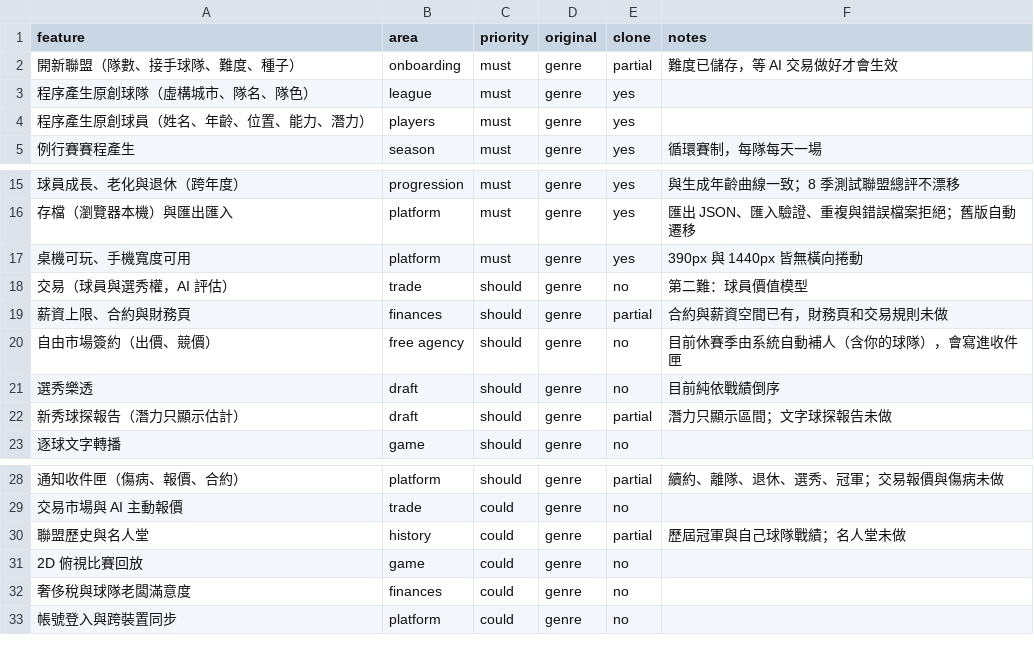
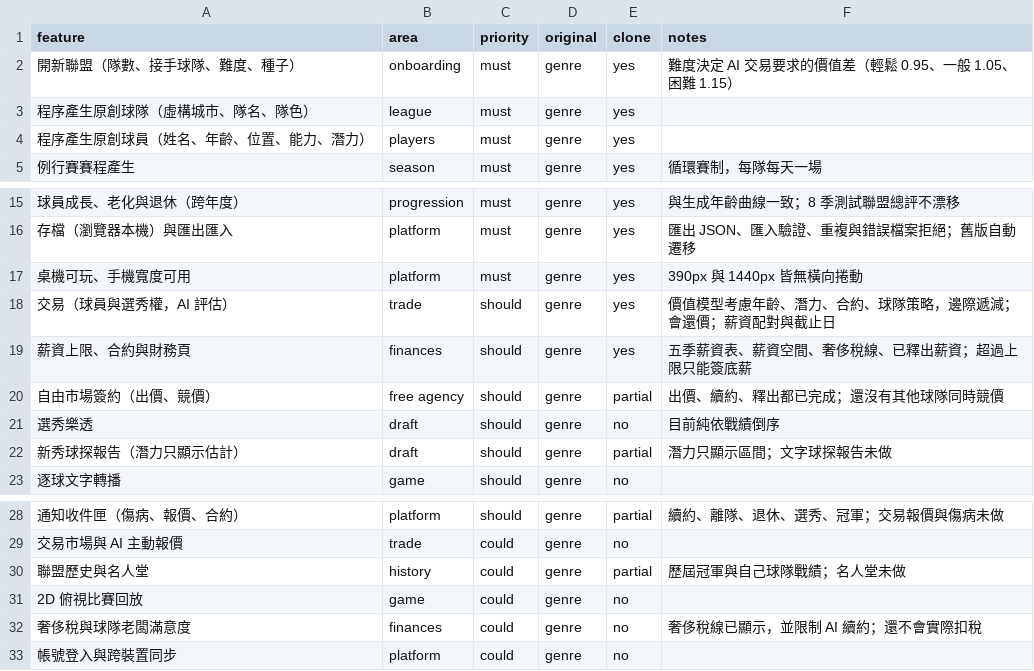
Before and after one commit to valgithub-9/hoops-gm-1, a CSV file: replica/features.csv, drawn as a sheet; only a part is shown, gaps mark what is left out; the diff names each change by its address in the sheet, - before the commit and + after, or states it on an @@ line.

```diff
--- a/replica/features.csv
+++ b/replica/features.csv
-E2 (clone): partial
+E2 (clone): yes
-F2 (notes): 難度已儲存，等 AI 交易做好才會生效
+F2 (notes): 難度決定 AI 交易要求的價值差（輕鬆 0.95、一般 1.05、困難 1.15）
-E18 (clone): no
+E18 (clone): yes
-F18 (notes): 第二難：球員價值模型
+F18 (notes): 價值模型考慮年齡、潛力、合約、球隊策略，邊際遞減；會還價；薪資配對與截止日
-E19 (clone): partial
+E19 (clone): yes
-F19 (notes): 合約與薪資空間已有，財務頁和交易規則未做
+F19 (notes): 五季薪資表、薪資空間、奢侈稅線、已釋出薪資；超過上限只能簽底薪
-E20 (clone): no
+E20 (clone): partial
-F20 (notes): 目前休賽季由系統自動補人（含你的球隊），會寫進收件匣
+F20 (notes): 出價、續約、釋出都已完成；還沒有其他球隊同時競價
-F32 (notes): (empty)
+F32 (notes): 奢侈稅線已顯示，並限制 AI 續約；還不會實際扣稅
```
Also changed, not shown: 24 other files.
